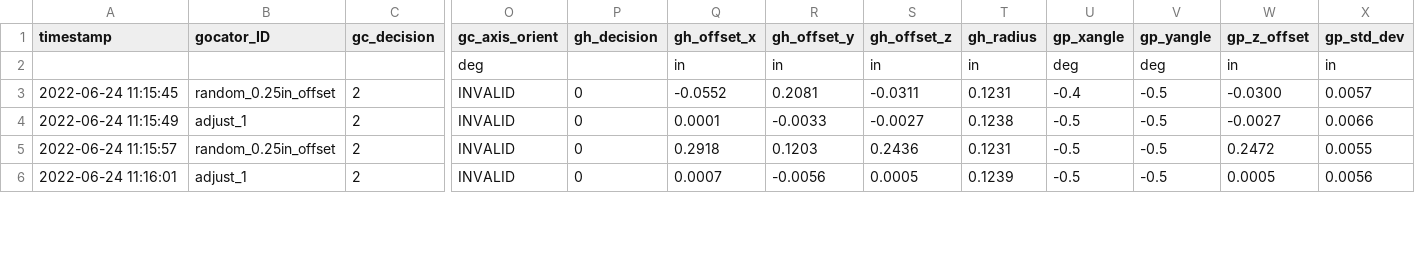
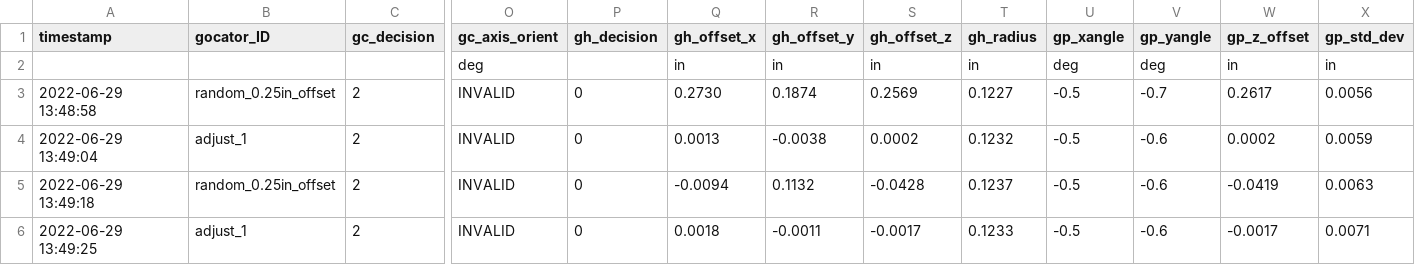
Before and after one commit to nedlecky/LEonard, a CSV file: Data/13_xyz_alignment_thru.csv, drawn as a sheet; only a part is shown, gaps mark what is left out; the diff covers the shown part only; the diff names each change by its address in the sheet, - before the commit and + after, or states it on an @@ line.

```diff
--- a/Data/13_xyz_alignment_thru.csv
+++ b/Data/13_xyz_alignment_thru.csv
-A3 (timestamp): 2022-06-24 11:15:45
+A3 (timestamp): 2022-06-29 13:48:58
-Q3 (gh_offset_x): -0.0552
+Q3 (gh_offset_x): 0.2730
-R3 (gh_offset_y): 0.2081
+R3 (gh_offset_y): 0.1874
-S3 (gh_offset_z): -0.0311
+S3 (gh_offset_z): 0.2569
-T3 (gh_radius): 0.1231
+T3 (gh_radius): 0.1227
-U3 (gp_xangle): -0.4
+U3 (gp_xangle): -0.5
-V3 (gp_yangle): -0.5
+V3 (gp_yangle): -0.7
-W3 (gp_z_offset): -0.0300
+W3 (gp_z_offset): 0.2617
-X3 (gp_std_dev): 0.0057
+X3 (gp_std_dev): 0.0056
-A4 (timestamp): 2022-06-24 11:15:49
+A4 (timestamp): 2022-06-29 13:49:04
-Q4 (gh_offset_x): 0.0001
+Q4 (gh_offset_x): 0.0013
-R4 (gh_offset_y): -0.0033
+R4 (gh_offset_y): -0.0038
-S4 (gh_offset_z): -0.0027
+S4 (gh_offset_z): 0.0002
-T4 (gh_radius): 0.1238
+T4 (gh_radius): 0.1232
-V4:V6 (gp_yangle): -0.5
+V4:V6 (gp_yangle): -0.6
-W4 (gp_z_offset): -0.0027
+W4 (gp_z_offset): 0.0002
-X4 (gp_std_dev): 0.0066
+X4 (gp_std_dev): 0.0059
-A5 (timestamp): 2022-06-24 11:15:57
+A5 (timestamp): 2022-06-29 13:49:18
-Q5 (gh_offset_x): 0.2918
+Q5 (gh_offset_x): -0.0094
-R5 (gh_offset_y): 0.1203
+R5 (gh_offset_y): 0.1132
-S5 (gh_offset_z): 0.2436
+S5 (gh_offset_z): -0.0428
-T5 (gh_radius): 0.1231
+T5 (gh_radius): 0.1237
-W5 (gp_z_offset): 0.2472
+W5 (gp_z_offset): -0.0419
-X5 (gp_std_dev): 0.0055
+X5 (gp_std_dev): 0.0063
-A6 (timestamp): 2022-06-24 11:16:01
+A6 (timestamp): 2022-06-29 13:49:25
-Q6 (gh_offset_x): 0.0007
+Q6 (gh_offset_x): 0.0018
-R6 (gh_offset_y): -0.0056
+R6 (gh_offset_y): -0.0011
-S6 (gh_offset_z): 0.0005
+S6 (gh_offset_z): -0.0017
-T6 (gh_radius): 0.1239
+T6 (gh_radius): 0.1233
-W6 (gp_z_offset): 0.0005
+W6 (gp_z_offset): -0.0017
-X6 (gp_std_dev): 0.0056
+X6 (gp_std_dev): 0.0071
```
Also changed, not shown: 52 edited cells elsewhere in this file, Data/10_static_repeatability.csv, Data/11_robot_repeatability.csv, 24 other files.
